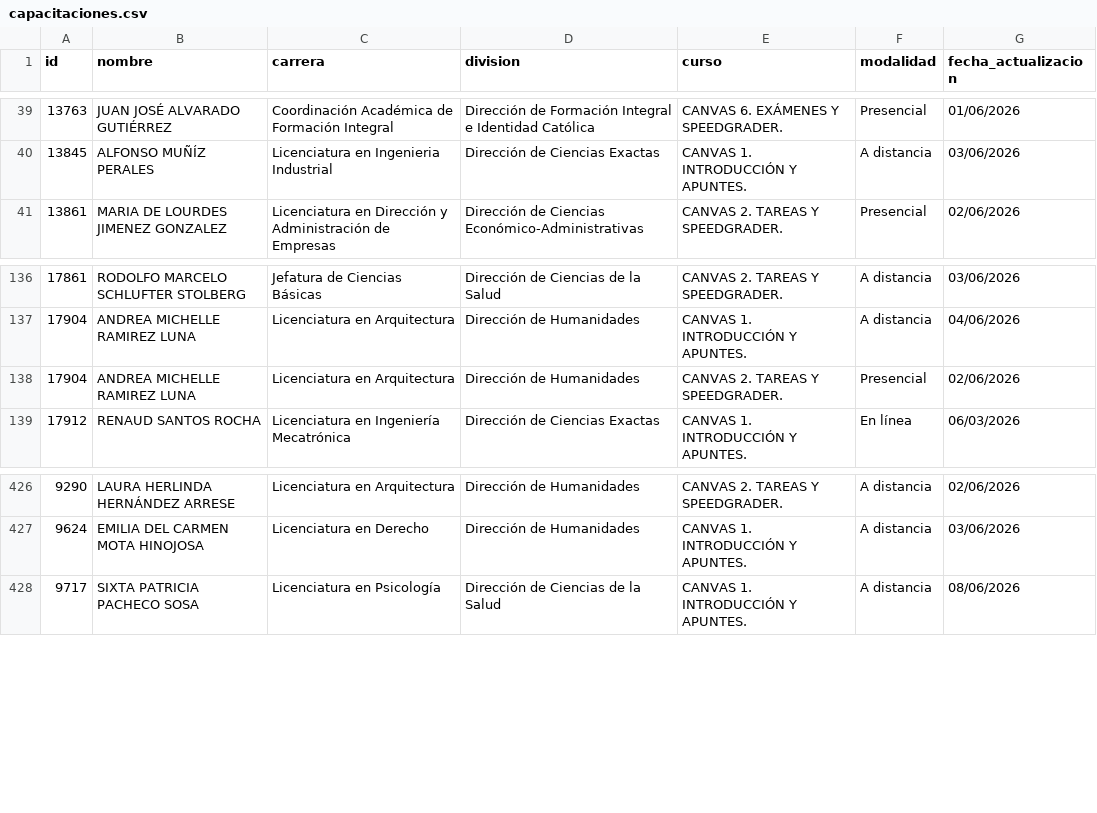
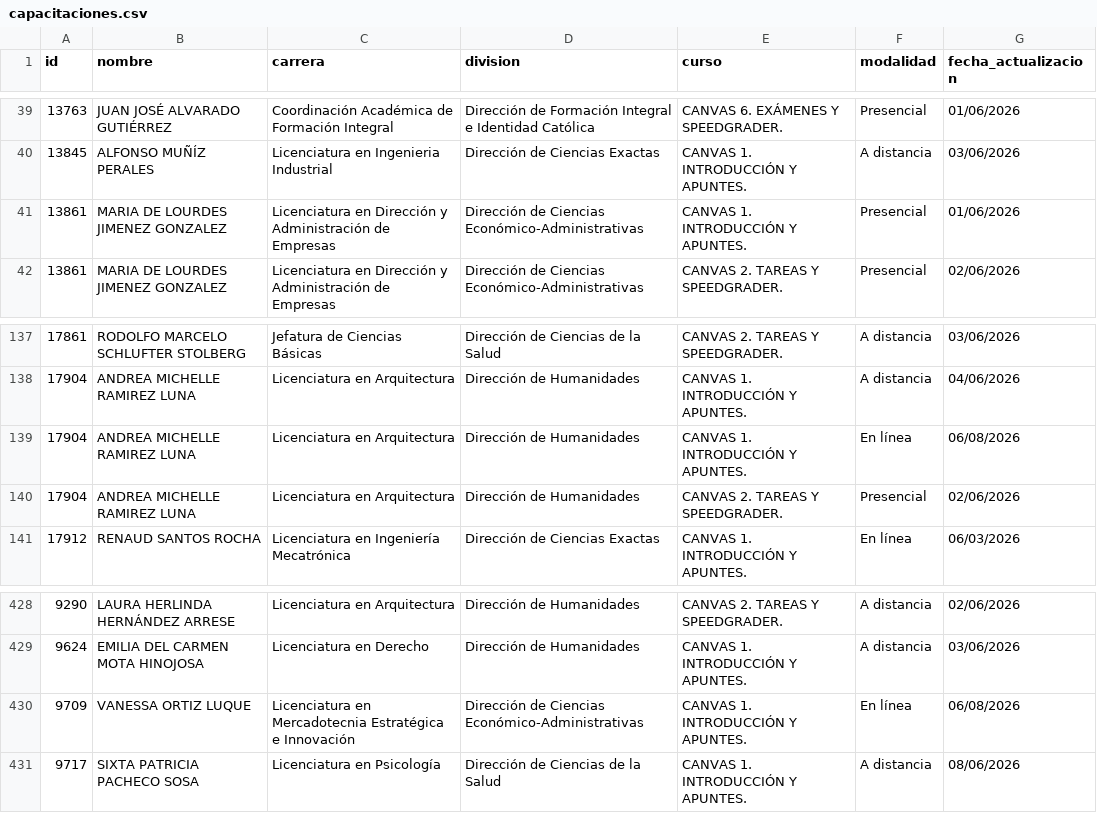
Before and after one commit to renauds25/reporte-canvas, a CSV file: data/capacitaciones.csv, drawn as a sheet; only a part is shown, gaps mark what is left out.

```diff
--- a/data/capacitaciones.csv
+++ b/data/capacitaciones.csv
@@ -40,2 +40,3 @@
 13845,ALFONSO MUÑÍZ PERALES,Licenciatura en Ingenieria Industrial,Dirección de Ciencias Exactas,CANVAS 1. INTRODUCCIÓN Y APUNTES.,A distancia,03/06/2026
+13861,MARIA DE LOURDES JIMENEZ GONZALEZ,Licenciatura en Dirección y Administración de Empresas,Dirección de Ciencias Económico-Administrativas,CANVAS 1. INTRODUCCIÓN Y APUNTES.,Presencial,01/06/2026
 13861,MARIA DE LOURDES JIMENEZ GONZALEZ,Licenciatura en Dirección y Administración de Empresas,Dirección de Ciencias Económico-Administrativas,CANVAS 2. TAREAS Y SPEEDGRADER.,Presencial,02/06/2026
@@ -137,2 +138,3 @@
 17904,ANDREA MICHELLE RAMIREZ LUNA,Licenciatura en Arquitectura,Dirección de Humanidades,CANVAS 1. INTRODUCCIÓN Y APUNTES.,A distancia,04/06/2026
+17904,ANDREA MICHELLE RAMIREZ LUNA,Licenciatura en Arquitectura,Dirección de Humanidades,CANVAS 1. INTRODUCCIÓN Y APUNTES.,En línea,06/08/2026
 17904,ANDREA MICHELLE RAMIREZ LUNA,Licenciatura en Arquitectura,Dirección de Humanidades,CANVAS 2. TAREAS Y SPEEDGRADER.,Presencial,02/06/2026
@@ -427,2 +429,3 @@
 9624,EMILIA DEL CARMEN MOTA HINOJOSA,Licenciatura en Derecho,Dirección de Humanidades,CANVAS 1. INTRODUCCIÓN Y APUNTES.,A distancia,03/06/2026
+9709,VANESSA ORTIZ LUQUE,Licenciatura en Mercadotecnia Estratégica e Innovación,Dirección de Ciencias Económico-Administrativas,CANVAS 1. INTRODUCCIÓN Y APUNTES.,En línea,06/08/2026
 9717,SIXTA PATRICIA PACHECO SOSA,Licenciatura en Psicología,Dirección de Ciencias de la Salud,CANVAS 1. INTRODUCCIÓN Y APUNTES.,A distancia,08/06/2026
```
Also changed, not shown: data/usuarios.csv.
